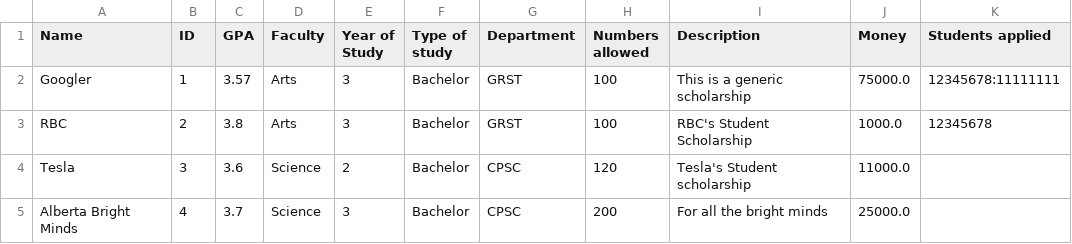
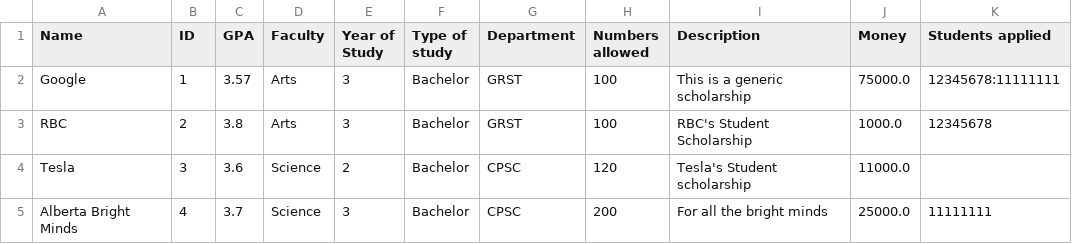
Before and after one commit to stevekhanna/Scholarship---Java, a CSV file: src/data/scholarships.csv, drawn as a sheet; the diff names each change by its address in the sheet, - before the commit and + after, or states it on an @@ line.

```diff
--- a/src/data/scholarships.csv
+++ b/src/data/scholarships.csv
-A2 (Name): Googler
+A2 (Name): Google
-K5 (Students applied): (empty)
+K5 (Students applied): 11111111
```
Also changed, not shown: bin/data/scholarships.csv, bin/data/students.csv, 5 other files.
